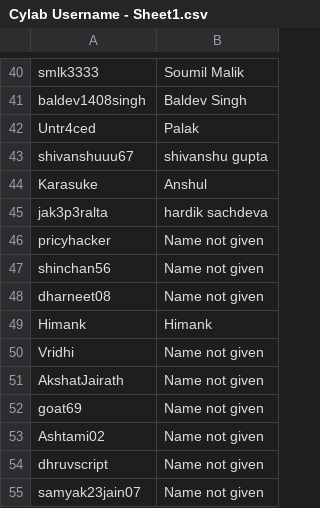
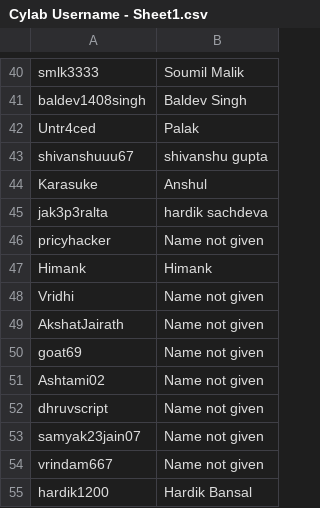
Before and after one commit to E-HAX/PicoTracker, a CSV file: Cylab Username - Sheet1.csv, drawn as a sheet; only a part is shown, gaps mark what is left out; the shorter side is filled out with more unchanged rows; the diff names each change by its address in the sheet, - before the commit and + after, or states it on an @@ line.

Commit message:
fix: remove shinchan56 and dharneet08 from roster and leaderboard

```diff
--- a/Cylab Username - Sheet1.csv
+++ b/Cylab Username - Sheet1.csv
-row 47: shinchan56 | Name not given
-row 48: dharneet08 | Name not given
```
Also changed, not shown: 2 other files.
